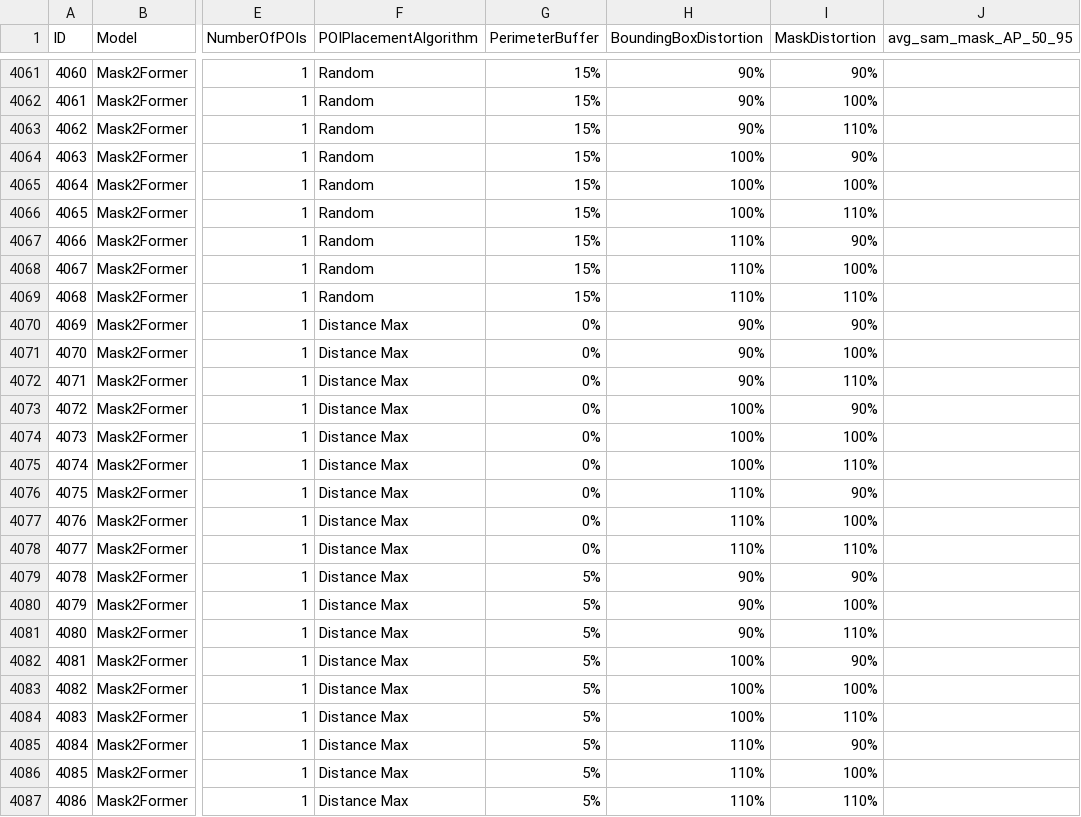
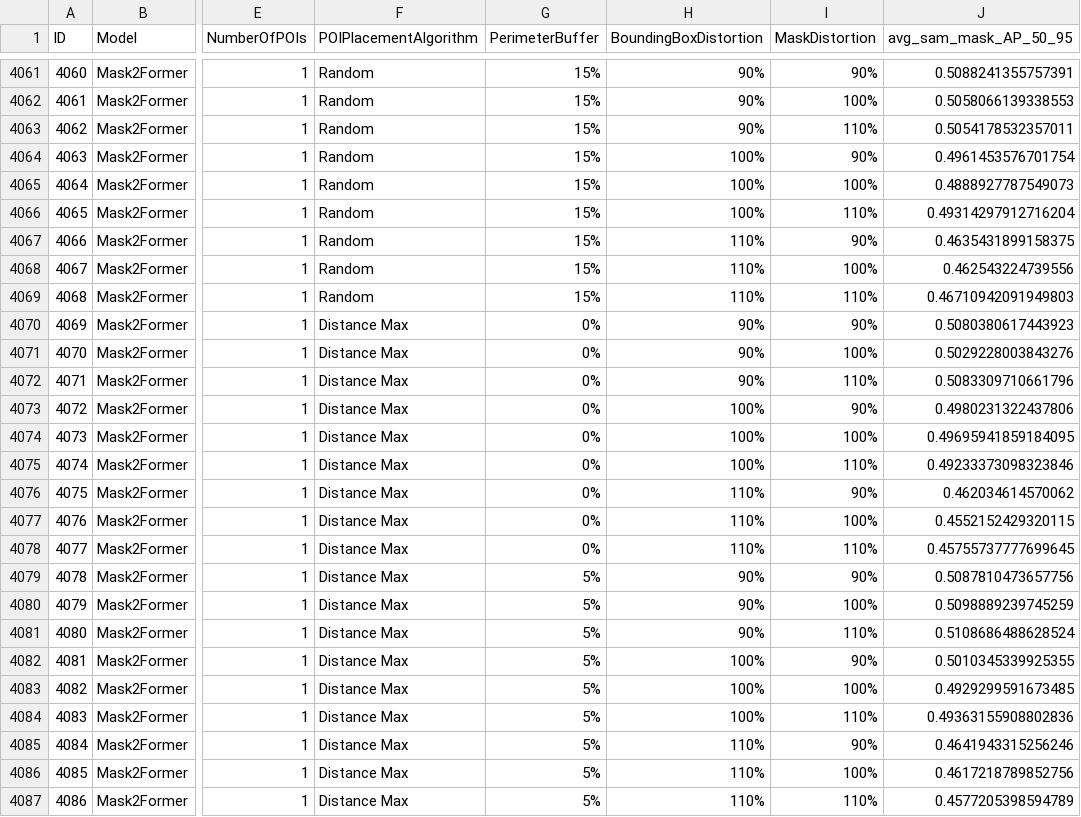
Before and after one commit to sprice134/ICCV25, a CSV file: DualSight/ablationStudy/processedResults.csv, drawn as a sheet; only a part is shown, gaps mark what is left out; the diff covers the shown part only; the diff names each change by its address in the sheet, - before the commit and + after, or states it on an @@ line.

```diff
--- a/DualSight/ablationStudy/processedResults.csv
+++ b/DualSight/ablationStudy/processedResults.csv
-J4061 (avg_sam_mask_AP_50_95): (empty)
+J4061 (avg_sam_mask_AP_50_95): 0.5088241355757391
-J4062 (avg_sam_mask_AP_50_95): (empty)
+J4062 (avg_sam_mask_AP_50_95): 0.5058066139338553
-J4063 (avg_sam_mask_AP_50_95): (empty)
+J4063 (avg_sam_mask_AP_50_95): 0.5054178532357011
-J4064 (avg_sam_mask_AP_50_95): (empty)
+J4064 (avg_sam_mask_AP_50_95): 0.4961453576701754
-J4065 (avg_sam_mask_AP_50_95): (empty)
+J4065 (avg_sam_mask_AP_50_95): 0.4888927787549073
-J4066 (avg_sam_mask_AP_50_95): (empty)
+J4066 (avg_sam_mask_AP_50_95): 0.49314297912716204
-J4067 (avg_sam_mask_AP_50_95): (empty)
+J4067 (avg_sam_mask_AP_50_95): 0.4635431899158375
-J4068 (avg_sam_mask_AP_50_95): (empty)
+J4068 (avg_sam_mask_AP_50_95): 0.462543224739556
-J4069 (avg_sam_mask_AP_50_95): (empty)
+J4069 (avg_sam_mask_AP_50_95): 0.46710942091949803
-J4070 (avg_sam_mask_AP_50_95): (empty)
+J4070 (avg_sam_mask_AP_50_95): 0.5080380617443923
-J4071 (avg_sam_mask_AP_50_95): (empty)
+J4071 (avg_sam_mask_AP_50_95): 0.5029228003843276
-J4072 (avg_sam_mask_AP_50_95): (empty)
+J4072 (avg_sam_mask_AP_50_95): 0.5083309710661796
-J4073 (avg_sam_mask_AP_50_95): (empty)
+J4073 (avg_sam_mask_AP_50_95): 0.4980231322437806
-J4074 (avg_sam_mask_AP_50_95): (empty)
+J4074 (avg_sam_mask_AP_50_95): 0.49695941859184095
-J4075 (avg_sam_mask_AP_50_95): (empty)
+J4075 (avg_sam_mask_AP_50_95): 0.49233373098323846
-J4076 (avg_sam_mask_AP_50_95): (empty)
+J4076 (avg_sam_mask_AP_50_95): 0.462034614570062
-J4077 (avg_sam_mask_AP_50_95): (empty)
+J4077 (avg_sam_mask_AP_50_95): 0.4552152429320115
-J4078 (avg_sam_mask_AP_50_95): (empty)
+J4078 (avg_sam_mask_AP_50_95): 0.45755737777699645
-J4079 (avg_sam_mask_AP_50_95): (empty)
+J4079 (avg_sam_mask_AP_50_95): 0.5087810473657756
-J4080 (avg_sam_mask_AP_50_95): (empty)
+J4080 (avg_sam_mask_AP_50_95): 0.5098889239745259
-J4081 (avg_sam_mask_AP_50_95): (empty)
+J4081 (avg_sam_mask_AP_50_95): 0.5108686488628524
-J4082 (avg_sam_mask_AP_50_95): (empty)
+J4082 (avg_sam_mask_AP_50_95): 0.5010345339925355
-J4083 (avg_sam_mask_AP_50_95): (empty)
+J4083 (avg_sam_mask_AP_50_95): 0.4929299591673485
-J4084 (avg_sam_mask_AP_50_95): (empty)
+J4084 (avg_sam_mask_AP_50_95): 0.49363155908802836
-J4085 (avg_sam_mask_AP_50_95): (empty)
+J4085 (avg_sam_mask_AP_50_95): 0.4641943315256246
-J4086 (avg_sam_mask_AP_50_95): (empty)
+J4086 (avg_sam_mask_AP_50_95): 0.4617218789852756
-J4087 (avg_sam_mask_AP_50_95): (empty)
+J4087 (avg_sam_mask_AP_50_95): 0.4577205398594789
```
Also changed, not shown: 114 edited cells elsewhere in this file, 54 other files.
